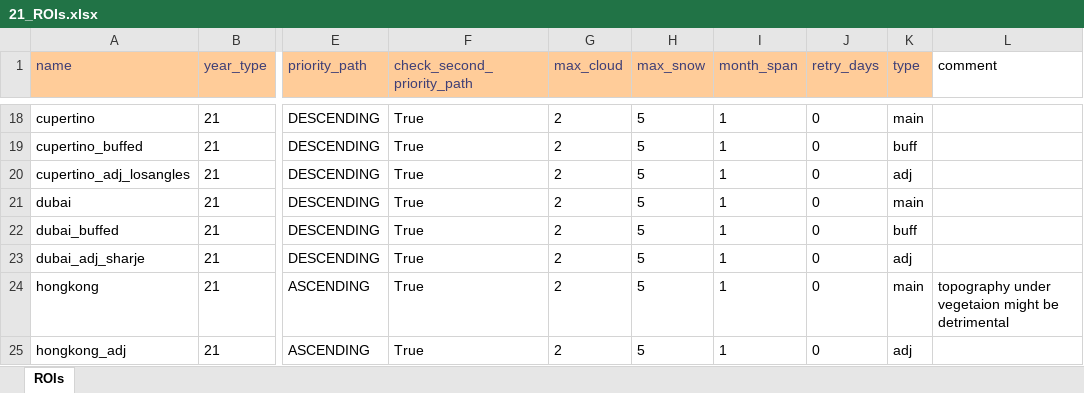
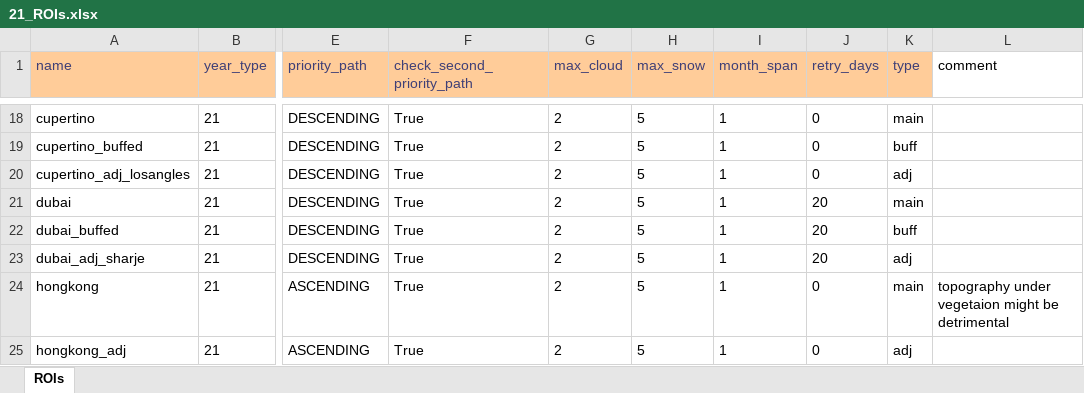
Before and after one commit to moienr/TemporalGAN, an Excel workbook: dataset/21_ROIs.xlsx, sheet ROIs, drawn as a sheet; only a part is shown, gaps mark what is left out; values as stored, in another font and other column widths than the file's, no borders; conditional formats not drawn; the diff names each change by its address in the sheet, - before the commit and + after, or states it on an @@ line.

Commit message:
dubai day_span changed from 0 to 20

```diff
--- a/dataset/21_ROIs.xlsx (sheet ROIs)
+++ b/dataset/21_ROIs.xlsx (sheet ROIs)
-J21:J23 (retry_days): 0
+J21:J23 (retry_days): 20
```
